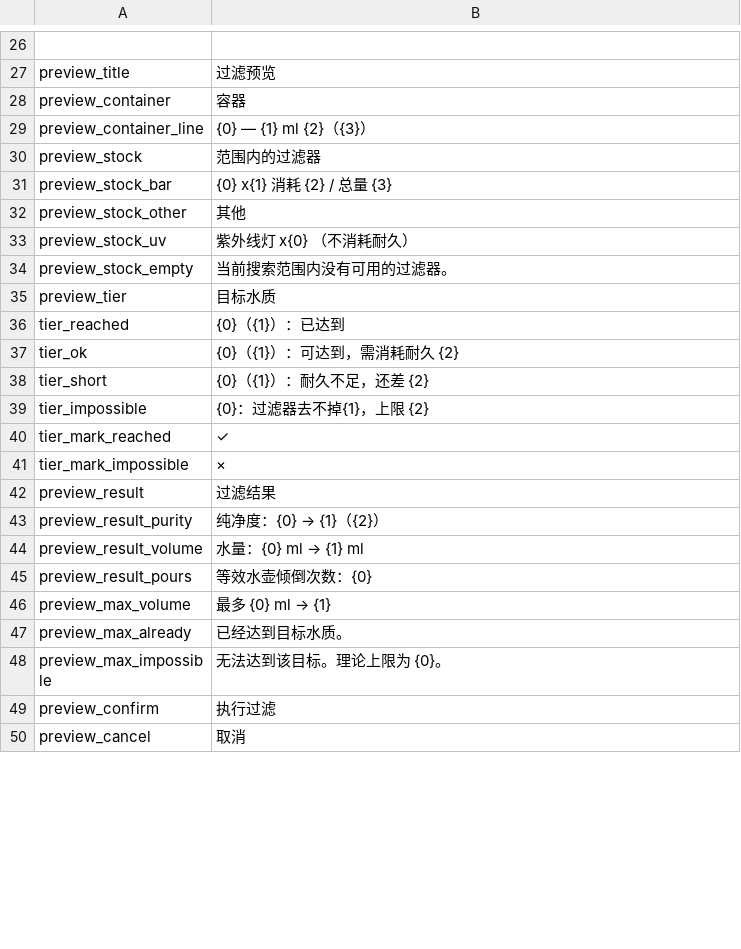
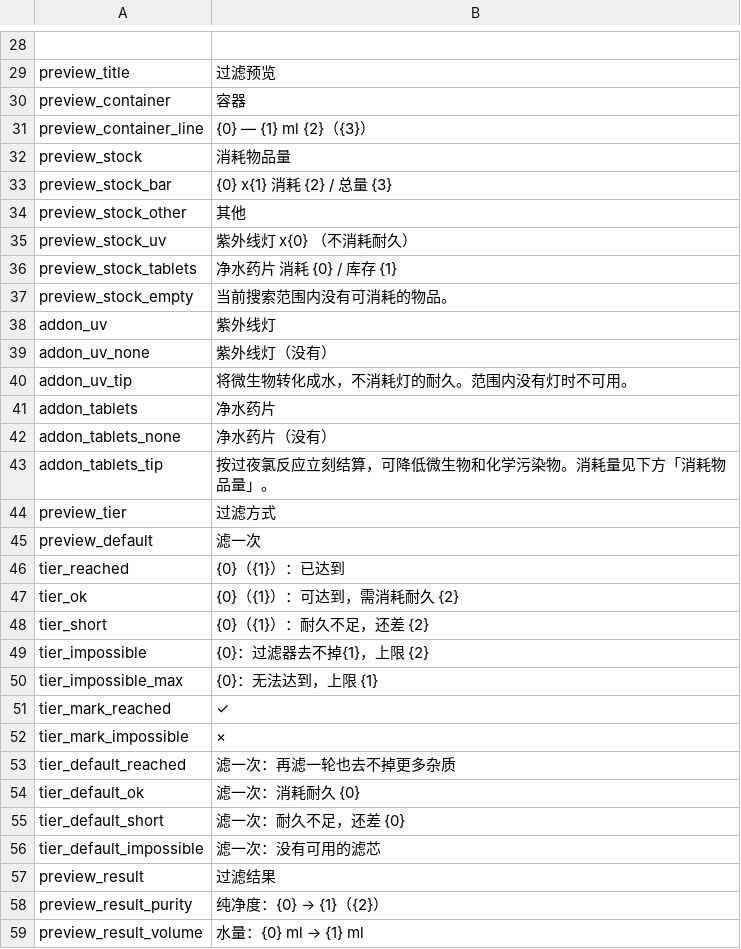
Before and after one commit to Chardexn/EasierFiltering, a CSV file: Localization/zh.csv, drawn as a sheet; only a part is shown, gaps mark what is left out; the shorter side is filled out with more unchanged rows; the diff covers the shown part only.

```diff
--- a/Localization/zh.csv
+++ b/Localization/zh.csv
@@ -29,3 +31,3 @@ preview_container,容器
 preview_container_line,{0}  —  {1} ml   {2}（{3}）
-preview_stock,范围内的过滤器
+preview_stock,消耗物品量
 preview_stock_bar,{0} x{1}    消耗 {2} / 总量 {3}
@@ -33,4 +35,12 @@ preview_stock_other,其他
 preview_stock_uv,紫外线灯  x{0}  （不消耗耐久）
-preview_stock_empty,当前搜索范围内没有可用的过滤器。
-preview_tier,目标水质
+preview_stock_tablets,净水药片    消耗 {0} / 库存 {1}
+preview_stock_empty,当前搜索范围内没有可消耗的物品。
+addon_uv,紫外线灯
+addon_uv_none,紫外线灯（没有）
+addon_uv_tip,将微生物转化成水，不消耗灯的耐久。范围内没有灯时不可用。
+addon_tablets,净水药片
+addon_tablets_none,净水药片（没有）
+addon_tablets_tip,按过夜氯反应立刻结算，可降低微生物和化学污染物。消耗量见下方「消耗物品量」。
+preview_tier,过滤方式
+preview_default,滤一次
 tier_reached,{0}（{1}）：已达到
@@ -39,4 +49,9 @@ tier_short,{0}（{1}）：耐久不足，还差 {2}
 tier_impossible,{0}：过滤器去不掉{1}，上限 {2}
+tier_impossible_max,{0}：无法达到，上限 {1}
 tier_mark_reached, ✓
 tier_mark_impossible, ×
+tier_default_reached,滤一次：再滤一轮也去不掉更多杂质
+tier_default_ok,滤一次：消耗耐久 {0}
+tier_default_short,滤一次：耐久不足，还差 {0}
+tier_default_impossible,滤一次：没有可用的滤芯
 preview_result,过滤结果
```
Also changed, not shown: 10 added rows, 8 removed rows and 3 edited cells elsewhere in this file, Localization/en.csv, 13 other files.
